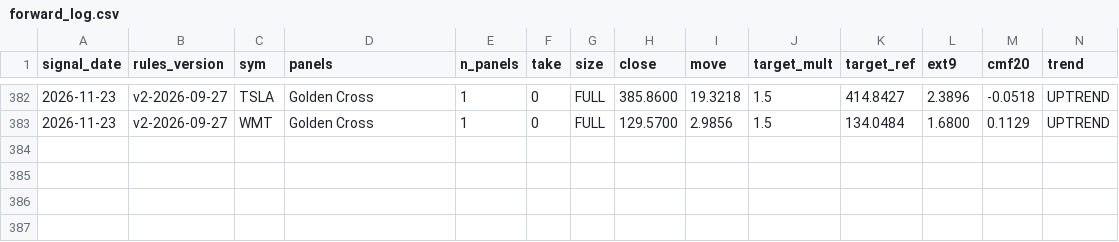
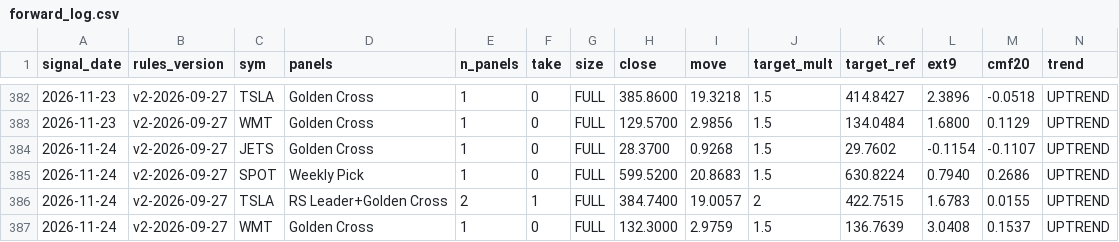
Before and after one commit to Moopheus1/Basket-Command-Centre-3, a CSV file: docs/forward_log.csv, drawn as a sheet; only a part is shown, gaps mark what is left out; rows hold the shown columns only; the diff names each change by its address in the sheet, - before the commit and + after, or states it on an @@ line.

```diff
--- a/docs/forward_log.csv
+++ b/docs/forward_log.csv
+row 384: 2026-11-24 | v2-2026-09-27 | JETS | Golden Cross | 1 | 0 | FULL | 28.3700 | 0.9268 | 1.5 | 29.7602 | -0.1154 | -0.1107 | UPTREND
+row 385: 2026-11-24 | v2-2026-09-27 | SPOT | Weekly Pick | 1 | 0 | FULL | 599.5200 | 20.8683 | 1.5 | 630.8224 | 0.7940 | 0.2686 | UPTREND
+row 386: 2026-11-24 | v2-2026-09-27 | TSLA | RS Leader+Golden Cross | 2 | 1 | FULL | 384.7400 | 19.0057 | 2 | 422.7515 | 1.6783 | 0.0155 | UPTREND
+row 387: 2026-11-24 | v2-2026-09-27 | WMT | Golden Cross | 1 | 0 | FULL | 132.3000 | 2.9759 | 1.5 | 136.7639 | 3.0408 | 0.1537 | UPTREND
```
Also changed, not shown: docs/forward_results.csv, 1 other file.
